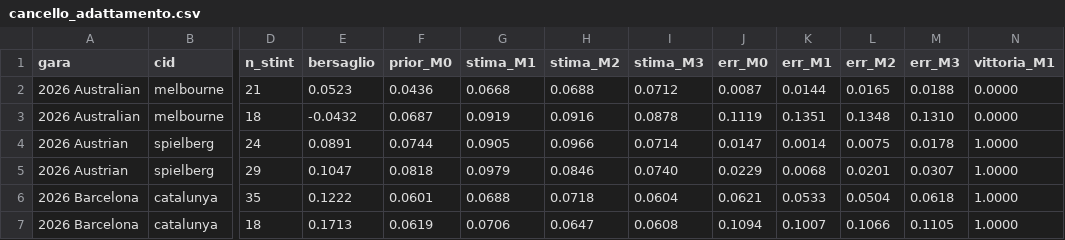
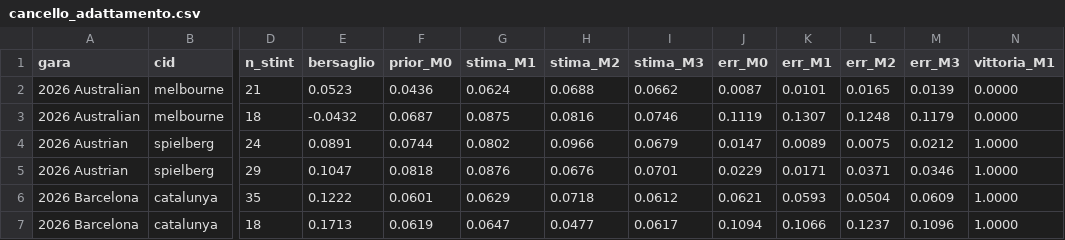
Before and after one commit to tommyieri/muretto-box-virtuale, a CSV file: data/cancello_adattamento.csv, drawn as a sheet; only a part is shown, gaps mark what is left out; the diff covers the shown part only; the diff names each change by its address in the sheet, - before the commit and + after, or states it on an @@ line.

```diff
--- a/data/cancello_adattamento.csv
+++ b/data/cancello_adattamento.csv
-G2 (stima_M1): 0.0668
+G2 (stima_M1): 0.0624
-I2 (stima_M3): 0.0712
+I2 (stima_M3): 0.0662
-K2 (err_M1): 0.0144
+K2 (err_M1): 0.0101
-M2 (err_M3): 0.0188
+M2 (err_M3): 0.0139
-G3 (stima_M1): 0.0919
+G3 (stima_M1): 0.0875
-H3 (stima_M2): 0.0916
+H3 (stima_M2): 0.0816
-I3 (stima_M3): 0.0878
+I3 (stima_M3): 0.0746
-K3 (err_M1): 0.1351
+K3 (err_M1): 0.1307
-L3 (err_M2): 0.1348
+L3 (err_M2): 0.1248
-M3 (err_M3): 0.1310
+M3 (err_M3): 0.1179
-G4 (stima_M1): 0.0905
+G4 (stima_M1): 0.0802
-I4 (stima_M3): 0.0714
+I4 (stima_M3): 0.0679
-K4 (err_M1): 0.0014
+K4 (err_M1): 0.0089
-M4 (err_M3): 0.0178
+M4 (err_M3): 0.0212
-G5 (stima_M1): 0.0979
+G5 (stima_M1): 0.0876
-H5 (stima_M2): 0.0846
+H5 (stima_M2): 0.0676
-I5 (stima_M3): 0.0740
+I5 (stima_M3): 0.0701
-K5 (err_M1): 0.0068
+K5 (err_M1): 0.0171
-L5 (err_M2): 0.0201
+L5 (err_M2): 0.0371
-M5 (err_M3): 0.0307
+M5 (err_M3): 0.0346
-G6 (stima_M1): 0.0688
+G6 (stima_M1): 0.0629
-I6 (stima_M3): 0.0604
+I6 (stima_M3): 0.0612
-K6 (err_M1): 0.0533
+K6 (err_M1): 0.0593
-M6 (err_M3): 0.0618
+M6 (err_M3): 0.0609
-G7 (stima_M1): 0.0706
+G7 (stima_M1): 0.0647
-H7 (stima_M2): 0.0647
+H7 (stima_M2): 0.0477
-I7 (stima_M3): 0.0608
+I7 (stima_M3): 0.0617
-K7 (err_M1): 0.1007
+K7 (err_M1): 0.1066
-L7 (err_M2): 0.1066
+L7 (err_M2): 0.1237
-M7 (err_M3): 0.1105
+M7 (err_M3): 0.1096
```
Also changed, not shown: 2 added rows and 44 edited cells elsewhere in this file, data/climatologia_degrado.csv, 8 other files.
